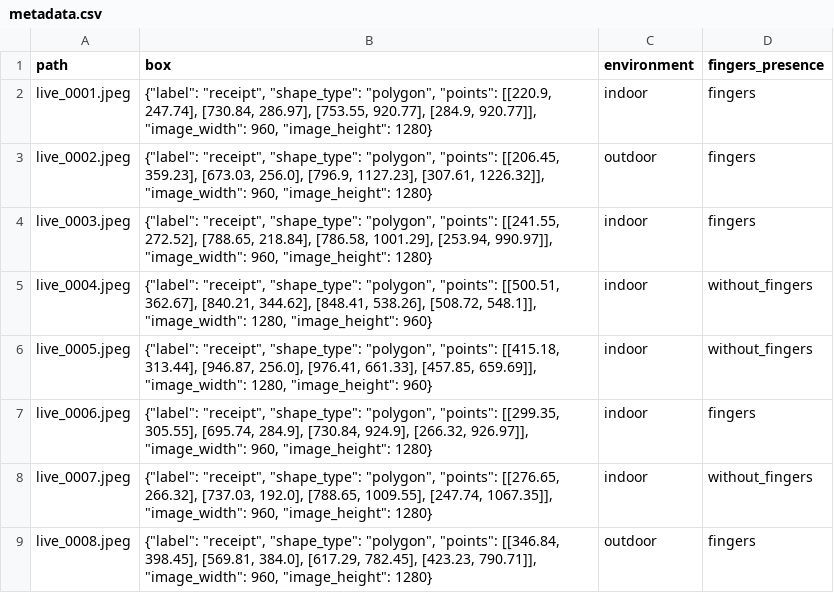
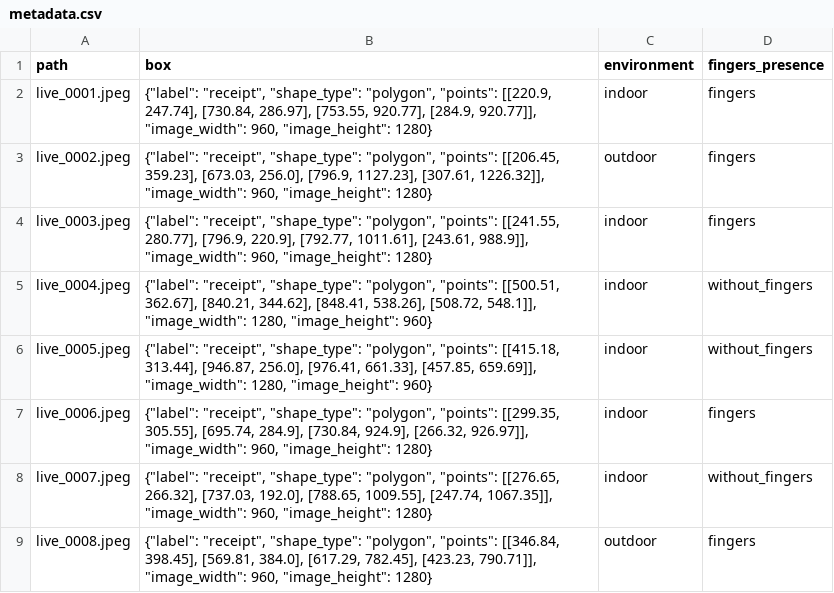
Before and after one commit to tehnix53/receipt-replay-ood, a CSV file: data/LIVE/Honor 8A/metadata.csv, drawn as a sheet; only a part is shown.

```diff
--- a/data/LIVE/Honor 8A/metadata.csv
+++ b/data/LIVE/Honor 8A/metadata.csv
@@ -3,3 +3,3 @@ live_0001.jpeg,"{""label"": ""receipt"", ""shape_type"": ""polygon"", ""points""
 live_0002.jpeg,"{""label"": ""receipt"", ""shape_type"": ""polygon"", ""points"": [[206.45, 359.23], [673.03, 256.0], [796.9, 1127.23], [307.61, 1226.32]], ""image_width"": 960, ""image_height"": 1280}",outdoor,fingers
-live_0003.jpeg,"{""label"": ""receipt"", ""shape_type"": ""polygon"", ""points"": [[241.55, 272.52], [788.65, 218.84], [786.58, 1001.29], [253.94, 990.97]], ""image_width"": 960, ""image_height"": 1280}",indoor,fingers
+live_0003.jpeg,"{""label"": ""receipt"", ""shape_type"": ""polygon"", ""points"": [[241.55, 280.77], [796.9, 220.9], [792.77, 1011.61], [243.61, 988.9]], ""image_width"": 960, ""image_height"": 1280}",indoor,fingers
 live_0004.jpeg,"{""label"": ""receipt"", ""shape_type"": ""polygon"", ""points"": [[500.51, 362.67], [840.21, 344.62], [848.41, 538.26], [508.72, 548.1]], ""image_width"": 1280, ""image_height"": 960}",indoor,without_fingers
```
Also changed, not shown: 2 other files.
